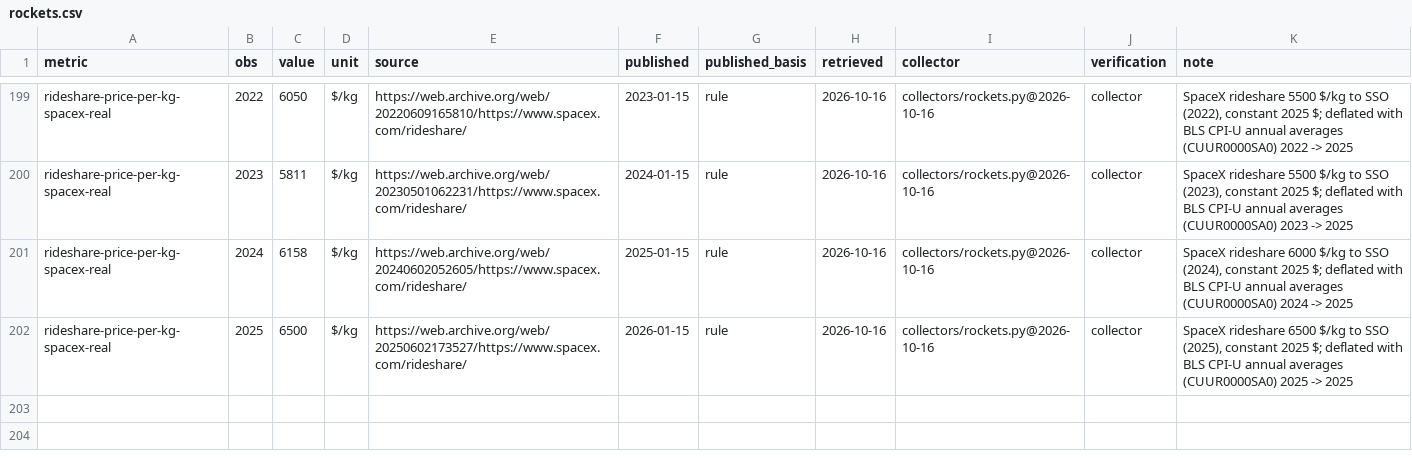
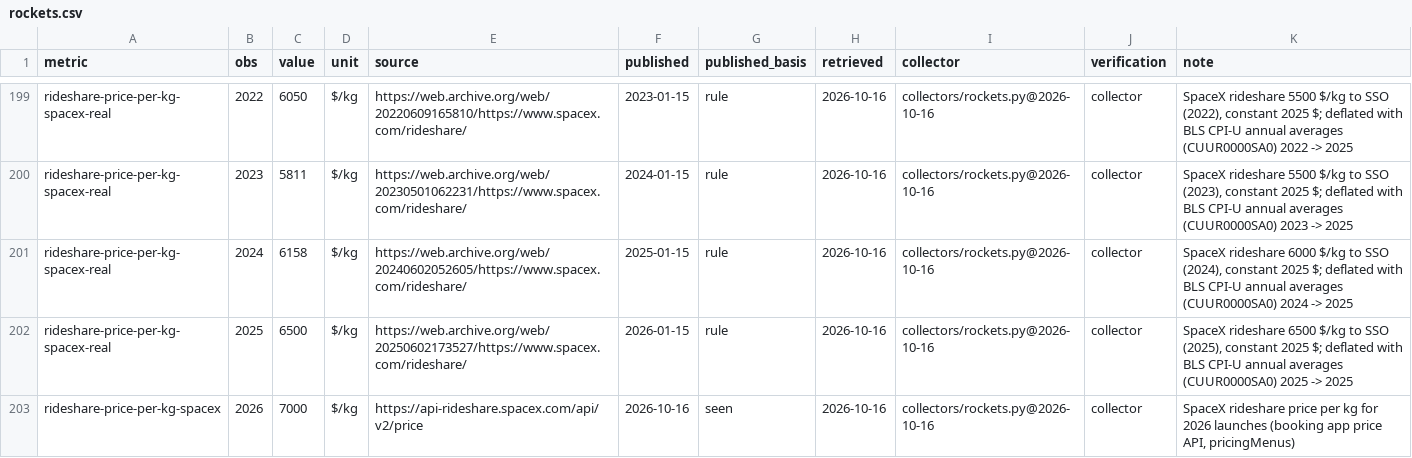
Before and after one commit to pasky/grand-endeavors-data, a CSV file: ledger/observations/rockets.csv, drawn as a sheet; only a part is shown, gaps mark what is left out.

Commit message:
rideshare-price-per-kg-spacex: from 2026 from the booking app's price API (spacex.com/rideshare shows no prices); 2026 = 7000 $/kg (API agrees with the 2023-2025 page captures)

```diff
--- a/ledger/observations/rockets.csv
+++ b/ledger/observations/rockets.csv
@@ -202 +202,2 @@ rideshare-price-per-kg-spacex-real,2024,6158,$/kg,https://web.archive.org/web/20
 rideshare-price-per-kg-spacex-real,2025,6500,$/kg,https://web.archive.org/web/20250602173527/https://www.spacex.com/rideshare/,2026-01-15,rule,2026-10-16,collectors/rockets.py@2026-10-16,collector,"SpaceX rideshare 6500 $/kg to SSO (2025), constant 2025 $; deflated with BLS CPI-U annual averages (CUUR0000SA0) 2025 -> 2025"
+rideshare-price-per-kg-spacex,2026,7000,$/kg,https://api-rideshare.spacex.com/api/v2/price,2026-10-16,seen,2026-10-16,collectors/rockets.py@2026-10-16,collector,"SpaceX rideshare price per kg for 2026 launches (booking app price API, pricingMenus)"
```
Also changed, not shown: metrics/rockets.csv.
